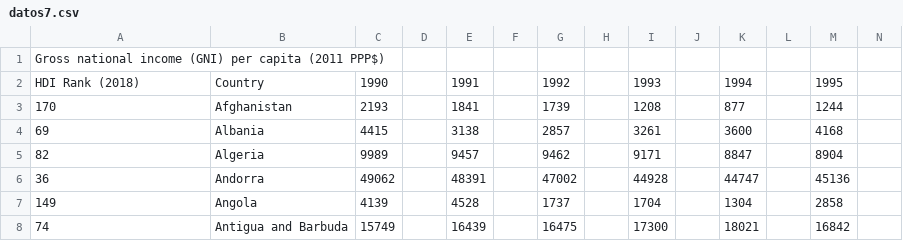
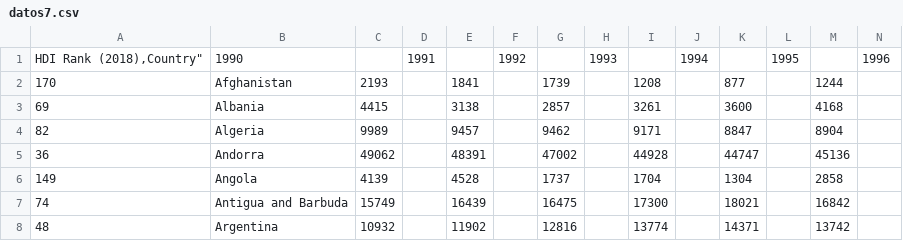
Before and after one commit to raulvsjv/datos, a CSV file: datos7.csv, drawn as a sheet; only a part is shown; the shorter side is filled out with more unchanged rows; removed rows and columns are numbered as before the commit, all else as after; rows hold the shown columns only; the diff names each change by its address in the sheet, - before the commit and + after, or states it on an @@ line.

Commit message:
Update datos7.csv

```diff
--- a/datos7.csv
+++ b/datos7.csv
-row 1: Gross national income (GNI) per capita (2011 PPP$)
-row 2: HDI Rank (2018) | Country | 1990 |  | 1991 |  | 1992 |  | 1993 |  | 1994 |  | 1995
+row 1: HDI Rank (2018),Country" | 1990 |  | 1991 |  | 1992 |  | 1993 |  | 1994 |  | 1995 |  | 1996
```
